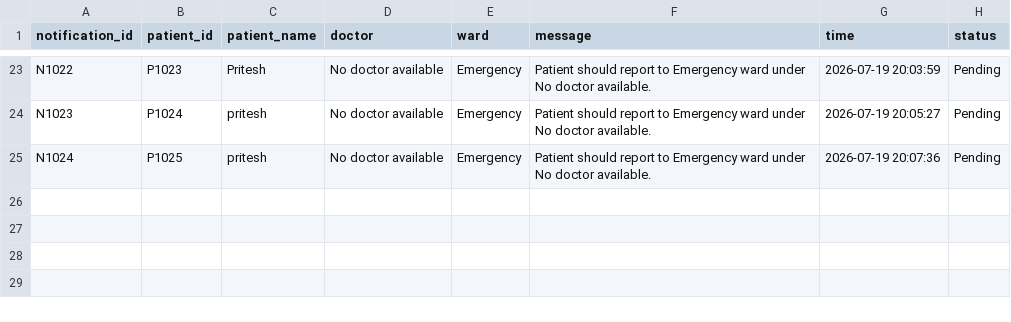
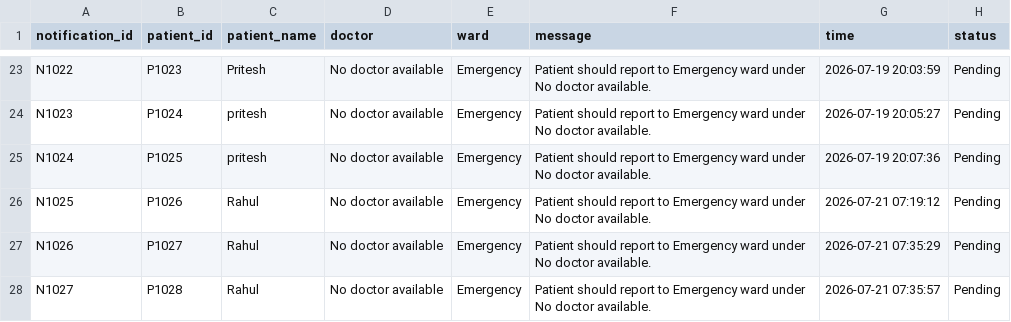
Before and after one commit to Pritesh-Trivedi/hospital-management-agent, a CSV file: backend/data/notifications.csv, drawn as a sheet; only a part is shown, gaps mark what is left out; the diff names each change by its address in the sheet, - before the commit and + after, or states it on an @@ line.

Commit message:
Add doctor change and ambulance features

```diff
--- a/backend/data/notifications.csv
+++ b/backend/data/notifications.csv
+row 26: N1025 | P1026 | Rahul | No doctor available | Emergency | Patient should report to Emergency ward under No doctor available. | 2026-07-21 07:19:12 | Pending
+row 27: N1026 | P1027 | Rahul | No doctor available | Emergency | Patient should report to Emergency ward under No doctor available. | 2026-07-21 07:35:29 | Pending
+row 28: N1027 | P1028 | Rahul | No doctor available | Emergency | Patient should report to Emergency ward under No doctor available. | 2026-07-21 07:35:57 | Pending
```
Also changed, not shown: backend/data/appointments.csv, backend/data/beds.csv, 14 other files.
